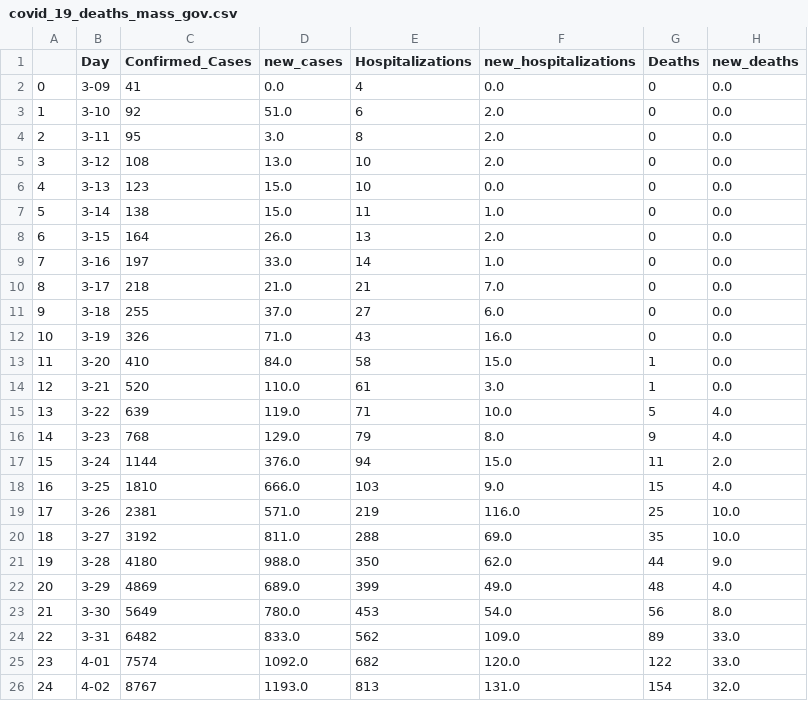
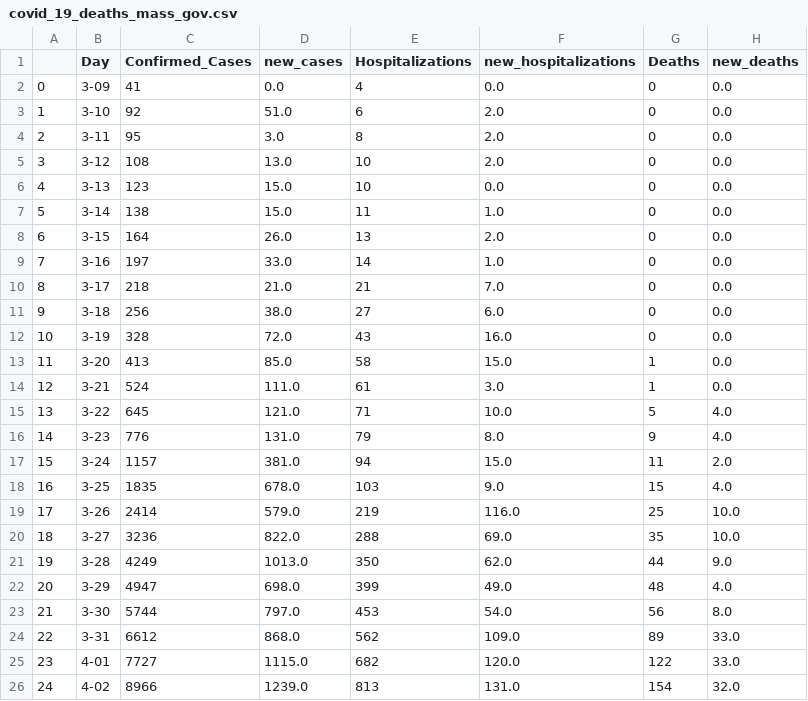
Before and after one commit to bayindri/covid19, a CSV file: analysis/output/covid_19_deaths_mass_gov.csv, drawn as a sheet; only a part is shown; the diff covers the shown part only.

```diff
--- a/analysis/output/covid_19_deaths_mass_gov.csv
+++ b/analysis/output/covid_19_deaths_mass_gov.csv
@@ -10,17 +10,17 @@
 8,3-17,218,21.0,21,7.0,0,0.0
-9,3-18,255,37.0,27,6.0,0,0.0
-10,3-19,326,71.0,43,16.0,0,0.0
-11,3-20,410,84.0,58,15.0,1,0.0
-12,3-21,520,110.0,61,3.0,1,0.0
-13,3-22,639,119.0,71,10.0,5,4.0
-14,3-23,768,129.0,79,8.0,9,4.0
-15,3-24,1144,376.0,94,15.0,11,2.0
-16,3-25,1810,666.0,103,9.0,15,4.0
-17,3-26,2381,571.0,219,116.0,25,10.0
-18,3-27,3192,811.0,288,69.0,35,10.0
-19,3-28,4180,988.0,350,62.0,44,9.0
-20,3-29,4869,689.0,399,49.0,48,4.0
-21,3-30,5649,780.0,453,54.0,56,8.0
-22,3-31,6482,833.0,562,109.0,89,33.0
-23,4-01,7574,1092.0,682,120.0,122,33.0
-24,4-02,8767,1193.0,813,131.0,154,32.0
+9,3-18,256,38.0,27,6.0,0,0.0
+10,3-19,328,72.0,43,16.0,0,0.0
+11,3-20,413,85.0,58,15.0,1,0.0
+12,3-21,524,111.0,61,3.0,1,0.0
+13,3-22,645,121.0,71,10.0,5,4.0
+14,3-23,776,131.0,79,8.0,9,4.0
+15,3-24,1157,381.0,94,15.0,11,2.0
+16,3-25,1835,678.0,103,9.0,15,4.0
+17,3-26,2414,579.0,219,116.0,25,10.0
+18,3-27,3236,822.0,288,69.0,35,10.0
+19,3-28,4249,1013.0,350,62.0,44,9.0
+20,3-29,4947,698.0,399,49.0,48,4.0
+21,3-30,5744,797.0,453,54.0,56,8.0
+22,3-31,6612,868.0,562,109.0,89,33.0
+23,4-01,7727,1115.0,682,120.0,122,33.0
+24,4-02,8966,1239.0,813,131.0,154,32.0
```
Also changed, not shown: 1 added row and 20 edited cells elsewhere in this file, analysis/output/county_lvl_covid_19_mass_gov_time_series.csv, analysis/output/covid_19_age_mass_gov.csv, 7 other files.
